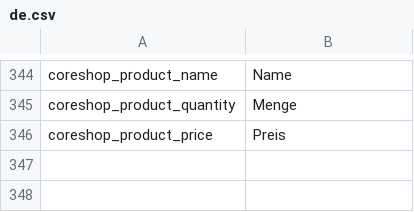
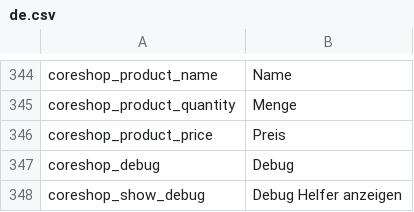
Before and after one commit to coreshop/CoreShop, a CSV file: static/texts/de.csv, drawn as a sheet; only a part is shown, gaps mark what is left out.

Commit message:
Introduce CoreShop Debug Helper

```diff
--- a/static/texts/de.csv
+++ b/static/texts/de.csv
@@ -346 +346,3 @@
 "coreshop_product_price","Preis"
+"coreshop_debug","Debug"
+"coreshop_show_debug","Debug Helfer anzeigen"
```
Also changed, not shown: static/texts/en.csv, 8 other files.
